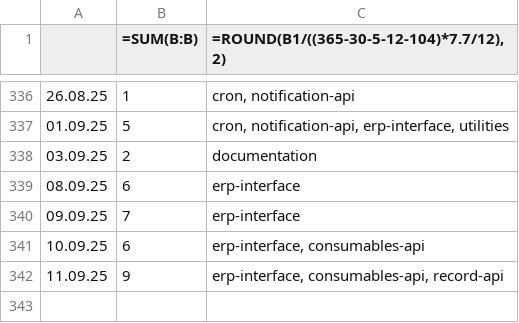
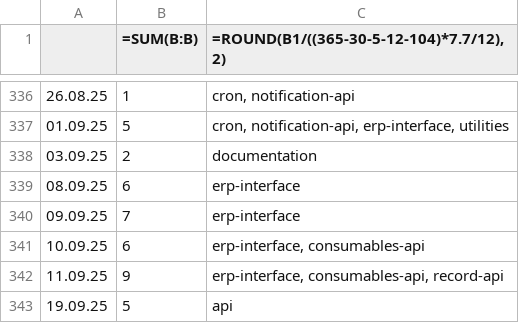
Before and after one commit to erroronline1/caro, a CSV file: shadow timesheet.csv, drawn as a sheet; only a part is shown, gaps mark what is left out; the diff names each change by its address in the sheet, - before the commit and + after, or states it on an @@ line.

```diff
--- a/shadow timesheet.csv
+++ b/shadow timesheet.csv
+row 343: 19.09.25 | 5 | api
```
Also changed, not shown: 8 other files.
